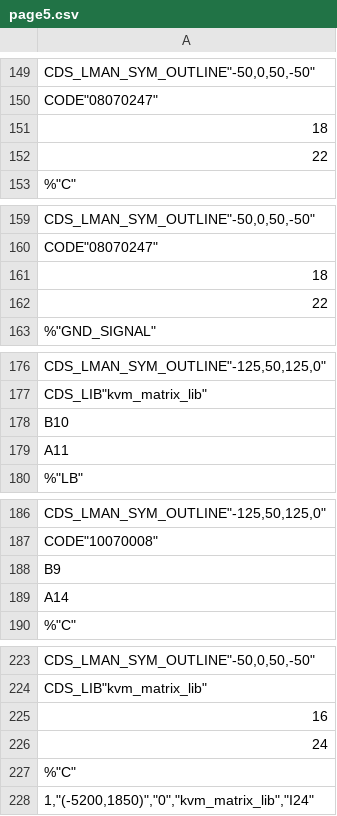
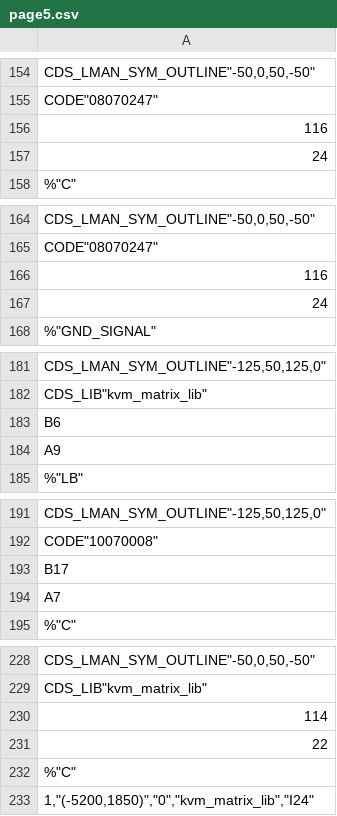
Before and after one commit to McDeggy/KVM_prototype, a CSV file: schemtic/sch/worklib/kvm_prototype/sch_1/page5.csv, drawn as a sheet; only a part is shown, gaps mark what is left out; the diff covers the shown part only.

```diff
--- a/schemtic/sch/worklib/kvm_prototype/sch_1/page5.csv
+++ b/schemtic/sch/worklib/kvm_prototype/sch_1/page5.csv
@@ -150,4 +155,4 @@ CDS_LMAN_SYM_OUTLINE"-50,0,50,-50"
 CODE"08070247";
-"1"8;
-"2"2;
+"1"16;
+"2"4;
 %"C"
@@ -160,4 +165,4 @@ CDS_LMAN_SYM_OUTLINE"-50,0,50,-50"
 CODE"08070247";
-"1"8;
-"2"2;
+"1"16;
+"2"4;
 %"GND_SIGNAL"
@@ -177,4 +182,4 @@ CDS_LMAN_SYM_OUTLINE"-125,50,125,0"
 CDS_LIB"kvm_matrix_lib";
-"B"10;
-"A"11;
+"B"6;
+"A"9;
 %"LB"
@@ -187,4 +192,4 @@ CDS_LMAN_SYM_OUTLINE"-125,50,125,0"
 CODE"10070008";
-"B"9;
-"A"14;
+"B"17;
+"A"7;
 %"C"
@@ -224,4 +229,4 @@ CDS_LMAN_SYM_OUTLINE"-50,0,50,-50"
 CDS_LIB"kvm_matrix_lib";
-"1"6;
-"2"4;
+"1"14;
+"2"2;
 %"C"
```
Also changed, not shown: 12 added rows, 7 removed rows, 25 moved rows and 65 edited cells elsewhere in this file, 13 other files.
